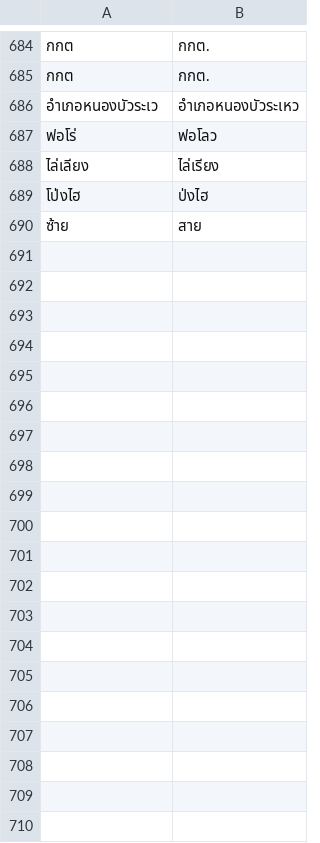
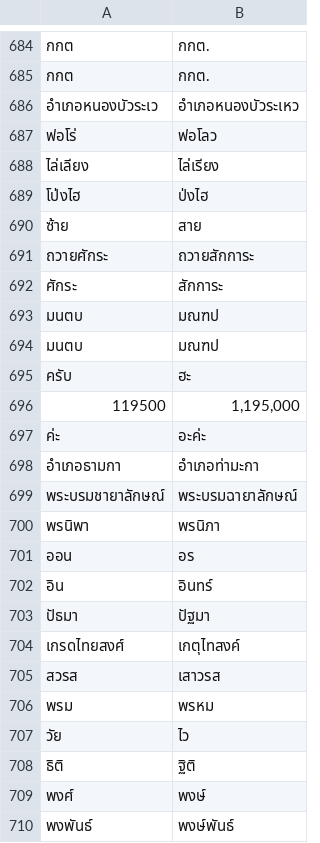
Before and after one commit to NattawutPhuddang/Annotation-metadata, a TSV file: backend/data/ListOfChange.tsv, drawn as a sheet; only a part is shown, gaps mark what is left out; the diff covers the shown part only; the diff names each change by its address in the sheet, - before the commit and + after, or states it on an @@ line.

```diff
--- a/backend/data/ListOfChange.tsv
+++ b/backend/data/ListOfChange.tsv
+row 691: ถวายศักระ | ถวายสักการะ
+row 692: ศักระ | สักการะ
+row 693: มนตบ | มณฑป
+row 694: มนตบ | มณฑป
+row 695: ครับ | ฮะ
+row 696: 119500 | 1,195,000
+row 697: ค่ะ | อะค่ะ
+row 698: อำเภอธามกา | อำเภอท่ามะกา
+row 699: พระบรมชายาลักษณ์ | พระบรมฉายาลักษณ์
+row 700: พรนิพา | พรนิภา
+row 701: ออน | อร
+row 702: อิน | อินทร์
+row 703: ปัธมา | ปัฐมา
+row 704: เกรดไทยสงศ์ | เกตุไทสงค์
+row 705: สวรส | เสาวรส
+row 706: พรม | พรหม
+row 707: วัย | ไว
+row 708: ธิติ | ฐิติ
+row 709: พงศ์ | พงษ์
+row 710: พงพันธ์ | พงษ์พันธ์
```
Also changed, not shown: 22 added rows elsewhere in this file, backend/data/680150-Correct.tsv, backend/data/trash.tsv, 7 other files.
